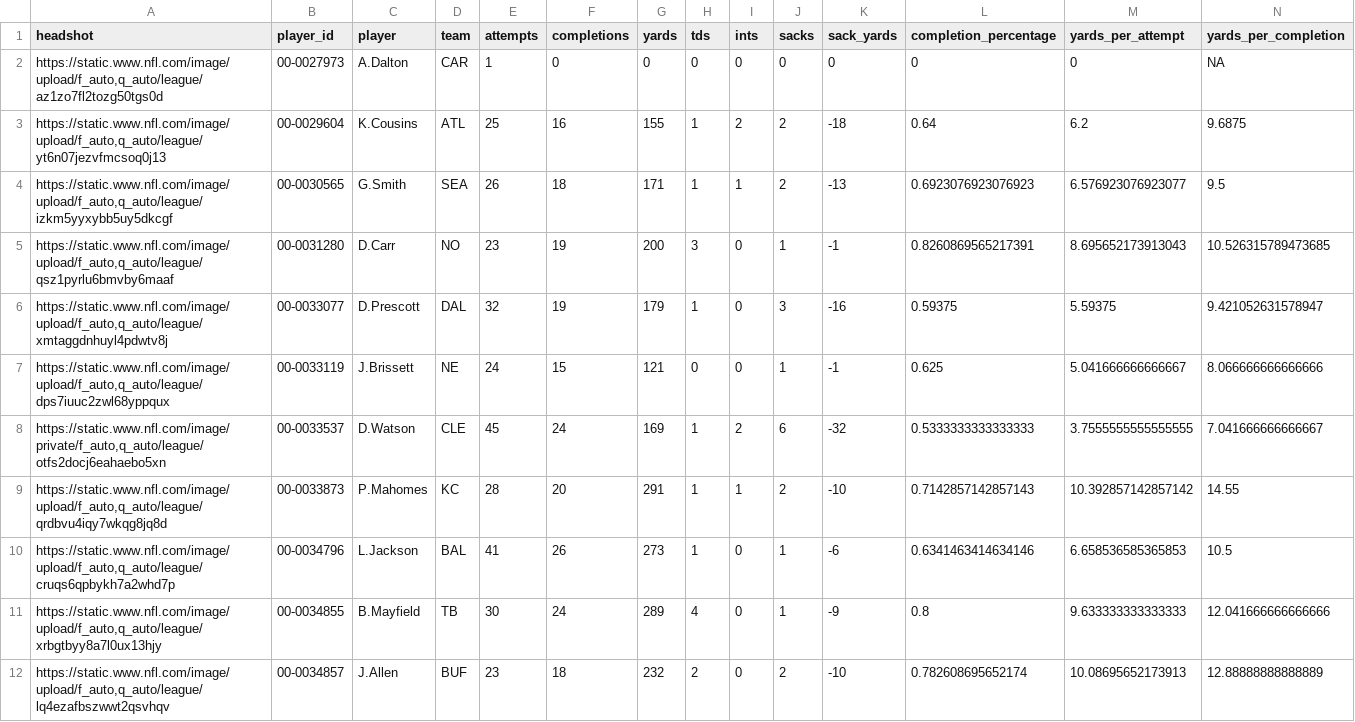
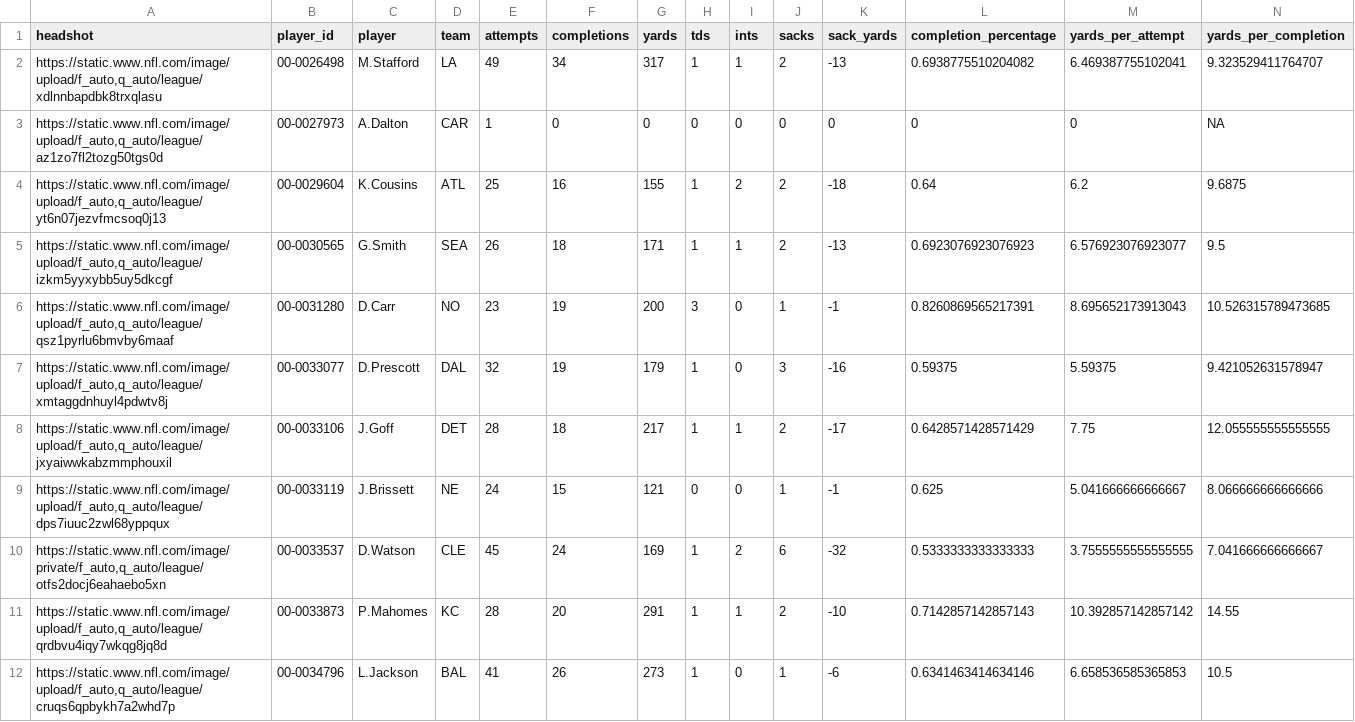
Before and after one commit to trashduty/fantasy_player_data, a CSV file: Data/qb_data.csv, drawn as a sheet; only a part is shown; the shorter side is filled out with more unchanged rows; rows hold the shown columns only; the diff names each change by its address in the sheet, - before the commit and + after, or states it on an @@ line.

```diff
--- a/Data/qb_data.csv
+++ b/Data/qb_data.csv
+row 2: https://static.www.nfl.com/image/upload/f_auto,q_auto/league/xdlnnbapdbk8trxqlasu | 00-0026498 | M.Stafford | LA | 49 | 34 | 317 | 1 | 1 | 2 | -13 | 0.6938775510204082 | 6.469387755102041 | 9.323529411764707
+row 8: https://static.www.nfl.com/image/upload/f_auto,q_auto/league/jxyaiwwkabzmmphouxil | 00-0033106 | J.Goff | DET | 28 | 18 | 217 | 1 | 1 | 2 | -17 | 0.6428571428571429 | 7.75 | 12.055555555555555
```
Also changed, not shown: Data/rb_data.csv, Data/wr_data.csv.
